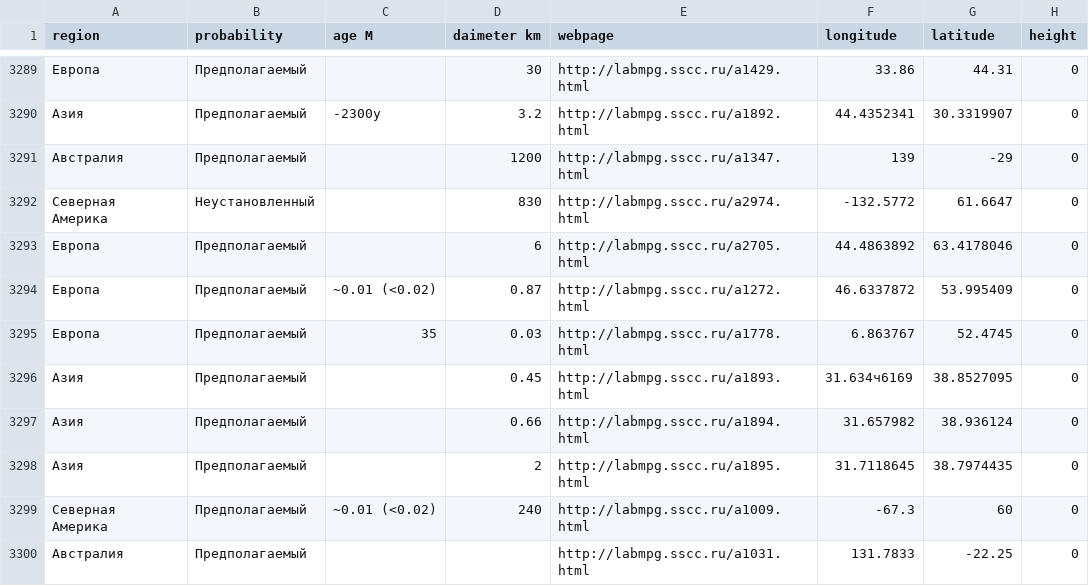
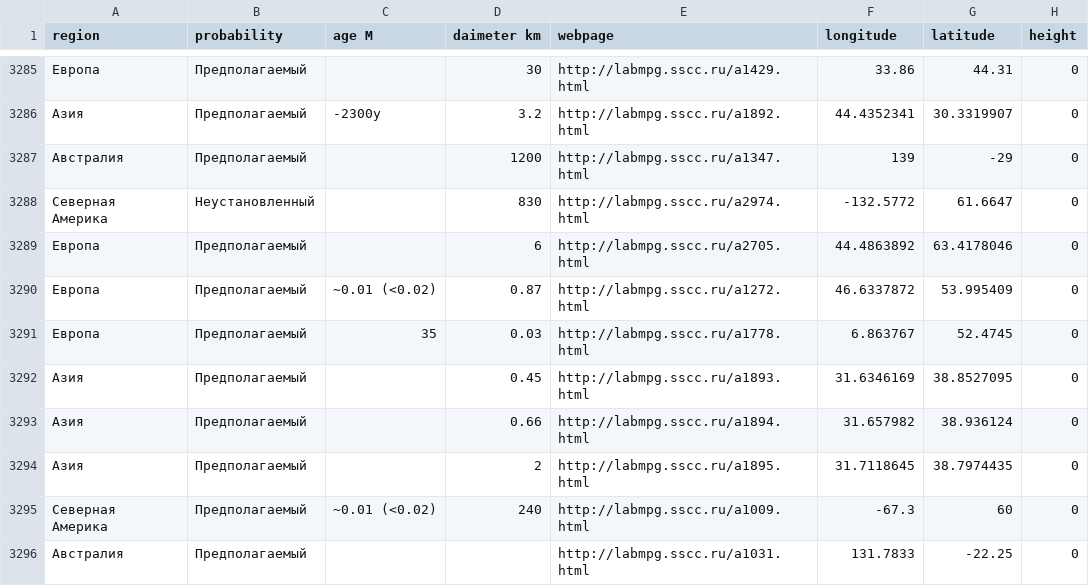
Before and after one commit to terratensor/datasets-parser, a CSV file: data/Импактные структуры Земли.csv, drawn as a sheet; only a part is shown, gaps mark what is left out; addresses are those after the commit; the diff covers the shown part only; the diff names each change by its address in the sheet, - before the commit and + after, or states it on an @@ line.

```diff
--- a/data/Импактные структуры Земли.csv
+++ b/data/Импактные структуры Земли.csv
-F3292 (longitude): 31.634ч6169
+F3292 (longitude): 31.6346169
```
Also changed, not shown: 4 removed rows and 1 edited cell elsewhere in this file, 2 other files.
